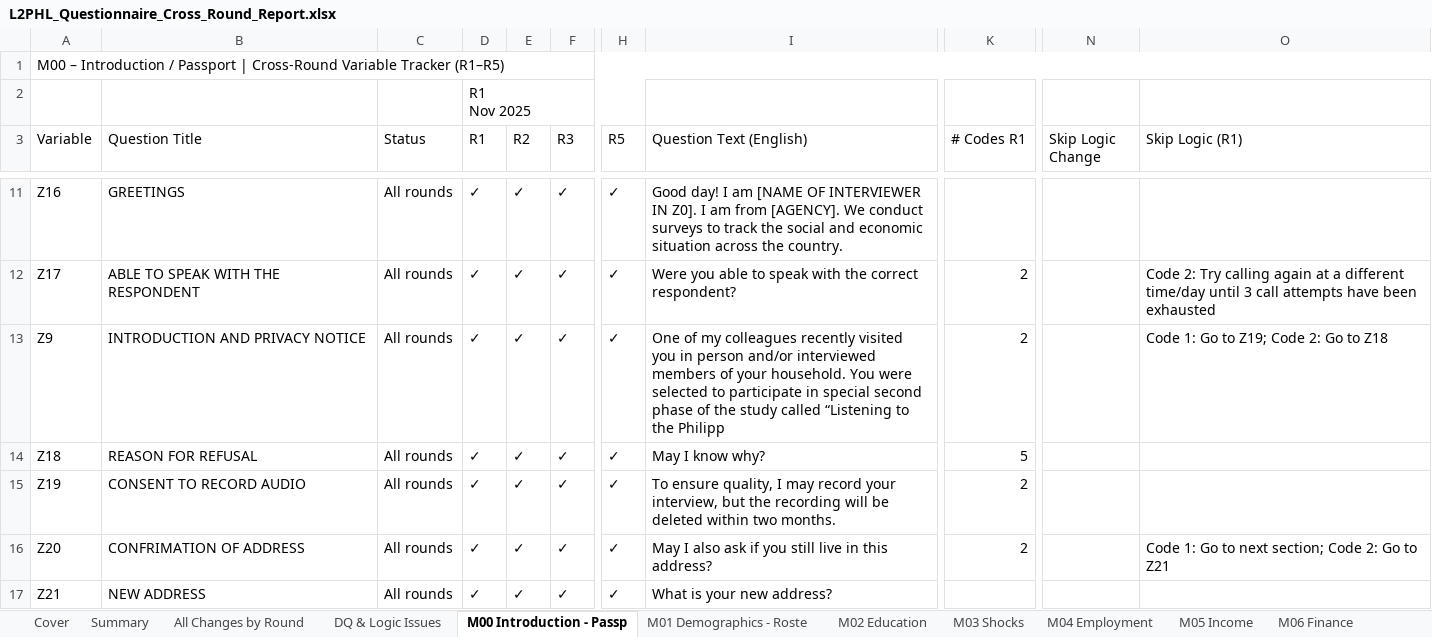
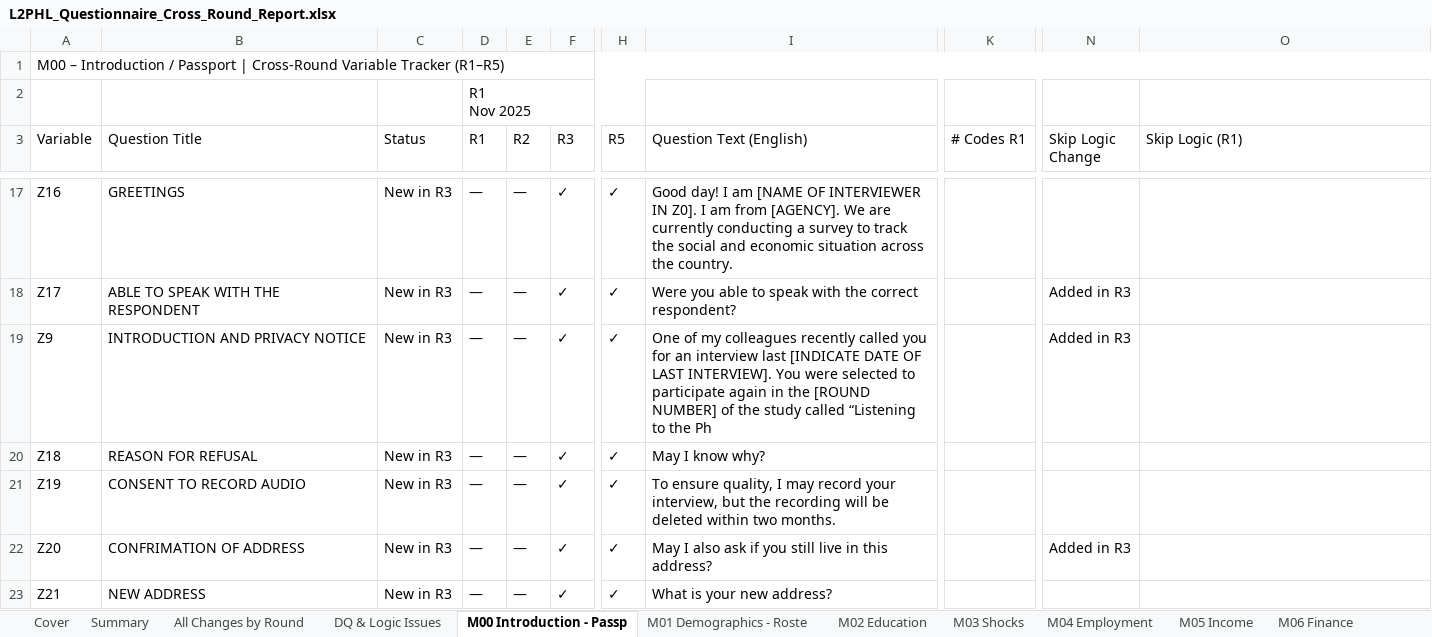
Before and after one commit to avraltod/L2PHL, an Excel workbook: CATI/Analysis/QC/output/L2PHL_Questionnaire_Cross_Round_Report.xlsx, sheet M00 Introduction - Passp, drawn as a sheet; only a part is shown, gaps mark what is left out; values as stored, in another font and other column widths than the file's, no cell formats; addresses are those after the commit; the diff covers the shown part only; the diff names each change by its address in the sheet, - before the commit and + after, or states it on an @@ line.

Commit message:
Fix build_panel.py: get HH head gender from M01 roster
gender moved to M01 individual-level module in the cleaned dataset;
M00 (passport/HH-level) no longer carries it. Fix both
build_leaver_vs_new() and build_attrition_bias() to merge gender
from M01 (fmid==1 = household head) before constructing characteristics.

Regenerate dashboard and Excel report with fully-working panel
tracking section restored.

```diff
--- a/CATI/Analysis/QC/output/L2PHL_Questionnaire_Cross_Round_Report.xlsx (sheet M00 Introduction - Passp)
+++ b/CATI/Analysis/QC/output/L2PHL_Questionnaire_Cross_Round_Report.xlsx (sheet M00 Introduction - Passp)
-C17:C23 (Status): All rounds
+C17:C23 (Status): New in R3
-D17:D23 (R1): ✓
+D17:D23 (R1): —
-E17:E23 (R2): ✓
+E17:E23 (R2): —
-I17 (Question Text (English)): …[AGENCY]. We conduct surveys to track…
+I17 (Question Text (English)): …[AGENCY]. We are currently conducting a survey to track…
-K18:K19 (# Codes R1): 2
+K18:K19 (# Codes R1): (empty)
-N18:N19 (Skip Logic Change): (empty)
+N18:N19 (Skip Logic Change): Added in R3
-O18 (Skip Logic (R1)): Code 2: Try calling again at a different time/day until 3 call attempts have been exhausted
+O18 (Skip Logic (R1)): (empty)
-I19 (Question Text (English)): …colleagues recently visited you in person and/or interviewed members of your household. You were selected to participate in special second phase of the study called “Listening to the Philipp
+I19 (Question Text (English)): …colleagues recently called you for an interview last [INDICATE DATE OF LAST INTERVIEW]. You were selected to participate again in the [ROUND NUMBER] of the study called “Listening to the Ph
-O19 (Skip Logic (R1)): Code 1: Go to Z19; Code 2: Go to Z18
+O19 (Skip Logic (R1)): (empty)
-K20 (# Codes R1): 5
+K20 (# Codes R1): (empty)
-K21:K22 (# Codes R1): 2
+K21:K22 (# Codes R1): (empty)
-N22 (Skip Logic Change): (empty)
+N22 (Skip Logic Change): Added in R3
-O22 (Skip Logic (R1)): Code 1: Go to next section; Code 2: Go to Z21
+O22 (Skip Logic (R1)): (empty)
```
Also changed, not shown: 6 added rows, 1 removed row and 39 edited cells elsewhere in this sheet, sheet All Changes by Round, sheet M03 Shocks, sheet M04 Employment, sheet M01 Demographics - Roste, sheet M06 Finance, sheet Summary, 5 more sheets, cell formats, 2 other files.
